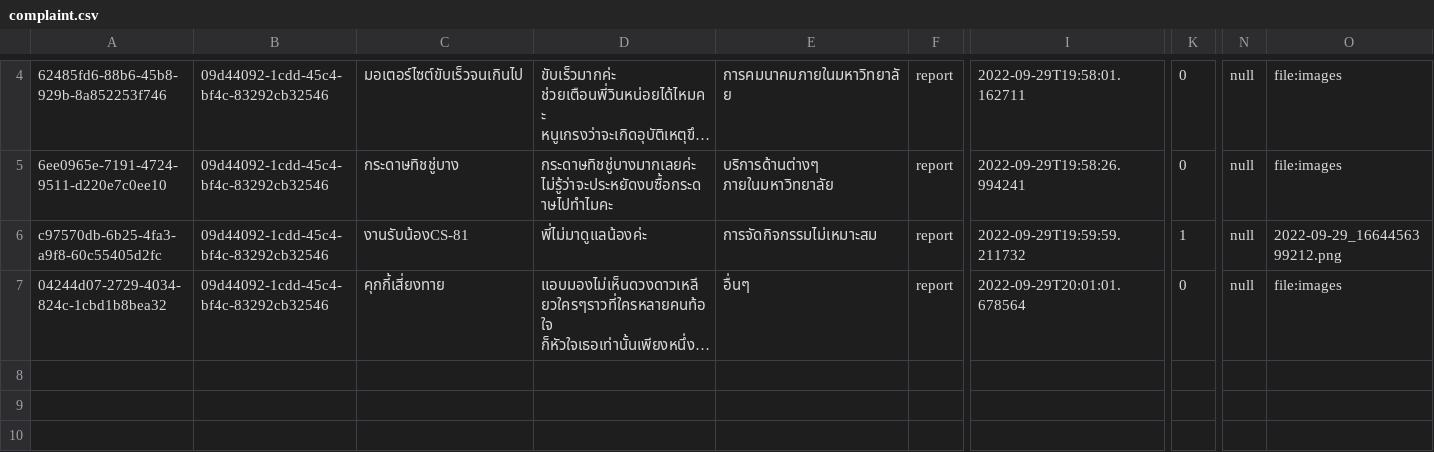
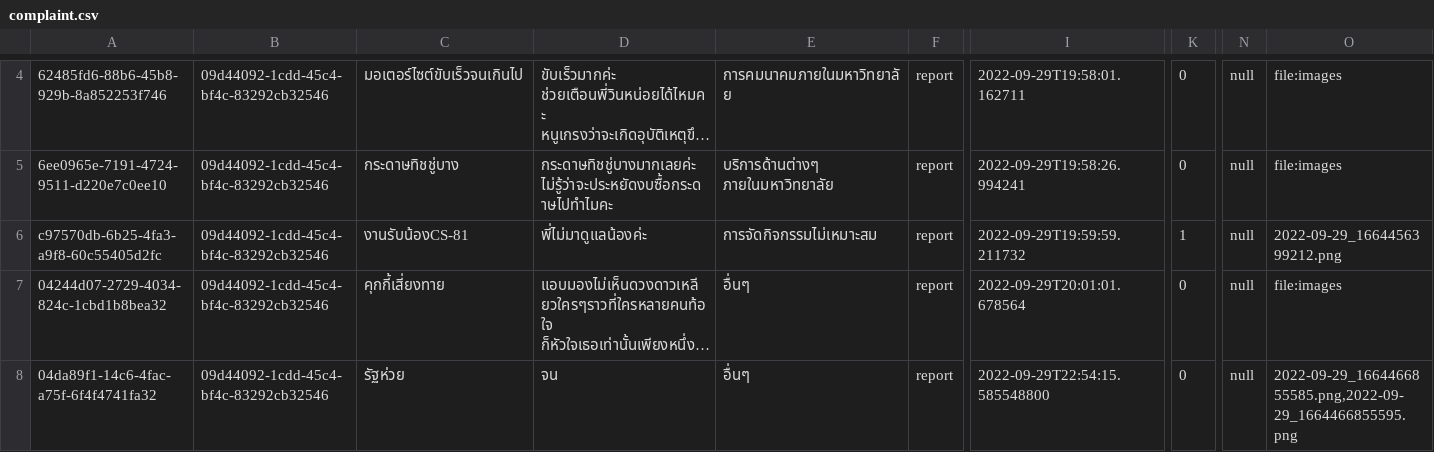
Before and after one commit to Qu1etboy/KU-Fondue, a CSV file: data/complaint.csv, drawn as a sheet; only a part is shown, gaps mark what is left out; long unchanged cells end in …; rows hold the shown columns only; the diff names each change by its address in the sheet, - before the commit and + after, or states it on an @@ line.

```diff
--- a/data/complaint.csv
+++ b/data/complaint.csv
+row 8: 04da89f1-14c6-4fac-a75f-6f4f4741fa32 | 09d44092-1cdd-45c4-bf4c-83292cb32546 | รัฐห่วย | จน | อื่นๆ | report | 2022-09-29T22:54:15.585548800 | 0 | null | 2022-09-29_1664466855585.png,2022-09-29_1664466855595.png
```
Also changed, not shown: data/attribute.csv, data/user.csv, 3 other files.
